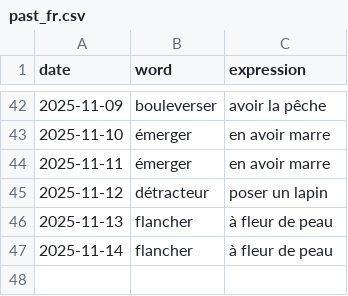
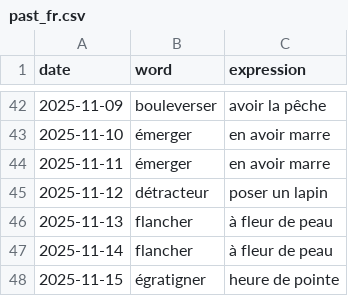
Before and after one commit to StaubOliver/wow, a CSV file: past_fr.csv, drawn as a sheet; only a part is shown, gaps mark what is left out.

```diff
--- a/past_fr.csv
+++ b/past_fr.csv
@@ -47 +47,2 @@ date;word;expression
 2025-11-14;flancher;à fleur de peau
+2025-11-15;égratigner;heure de pointe
```
Also changed, not shown: past.csv, 2 other files.
